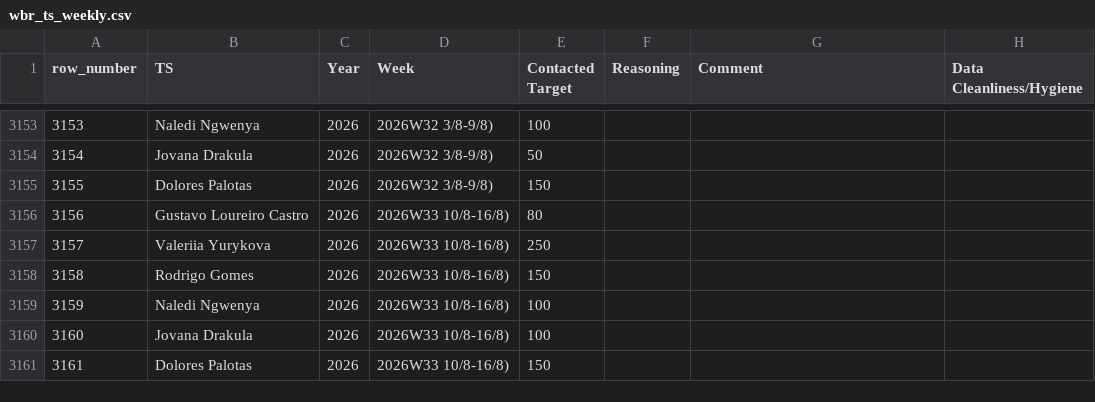
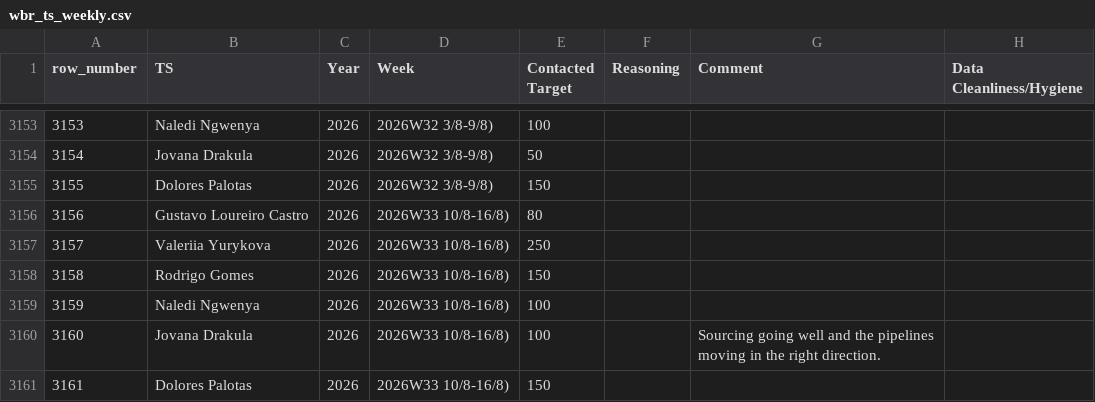
Before and after one commit to bark8922/tribe-recruiting, a CSV file: wbr_static/wbr_ts_weekly.csv, drawn as a sheet; only a part is shown, gaps mark what is left out; the diff names each change by its address in the sheet, - before the commit and + after, or states it on an @@ line.

Commit message:
chore: sync TS Weekly 2026-08-15

```diff
--- a/wbr_static/wbr_ts_weekly.csv
+++ b/wbr_static/wbr_ts_weekly.csv
-G3160 (Comment): (empty)
+G3160 (Comment): Sourcing going well and the pipelines moving in the right direction.
```
